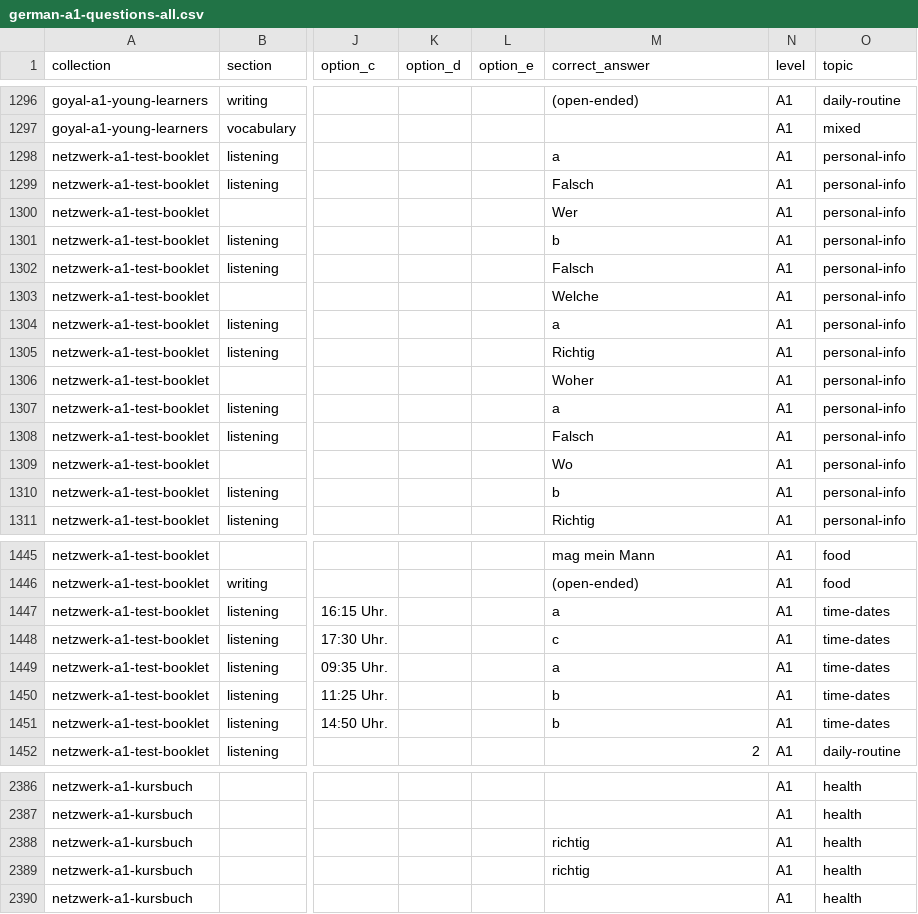
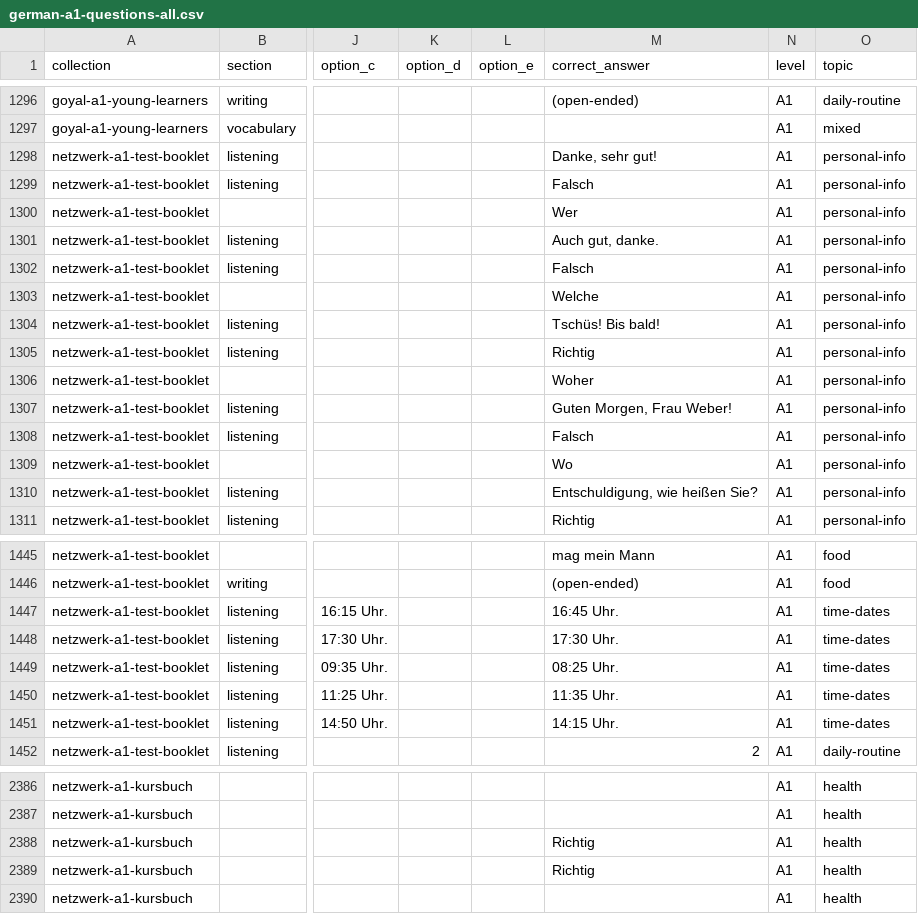
Before and after one commit to Kimosabey/lingotran-engine, a CSV file: german/extracted/_exports/_combined/german-a1-questions-all.csv, drawn as a sheet; only a part is shown, gaps mark what is left out; the diff covers the shown part only; the diff names each change by its address in the sheet, - before the commit and + after, or states it on an @@ line.

Commit message:
fix(german): normalise the last 41 answers in the two Netzwerk books
Closes the pending repair recorded in both books' caveats. verify_answers
rewrote 41 correct_answer values: bare multiple-choice letter keys to the full
option text ("a" -> "Danke, sehr gut!"), and lowercase true-false terms to the
corpus standard ("falsch" -> "Falsch"). 30 in the test booklet, 11 in the
Kursbuch. Written to the chunks first, which are the source of truth, then
re-merged.

Verified rather than assumed, because this edits DELIVERED books:
  - items 415 -> 415 and 1119 -> 1119, no records lost
  - correct_answer is the ONLY field that differs, in exactly 41 places
  - chunk/merged disagreements: 0 in both books
  - the export keeps 2830 rows and an identical column set, 41 changed cells
The merged _questions.json files show a whole-file diff; that is indent
reformatting, and the semantic comparison above is what establishes the content.

One trap hit on the way, worth knowing. The workflow doc gives the rebuild as
"catalog.py <slug>", singular. The exporters build the per-family sheet from
ONLY the slugs passed and then overwrite it, so running the two books one at a
time left netzwerk-a1-*-all.csv holding just the second: the globals silently
fell to 636->580 catalog, 2830->2415 questions, 3751->3653 vocabulary, losing
the whole test booklet. Passing both slugs in one invocation restores
230/1534/2069 and the correct 636/2830/3751. Caught by comparing against the
known totals, not by any gate -- the exporters reported success throughout.

All gates green: 141 + 13 tests, verify_exports both languages, reconcile
German, verify_answers German --dry-run --strict, check_exports_current French.

```diff
--- a/german/extracted/_exports/_combined/german-a1-questions-all.csv
+++ b/german/extracted/_exports/_combined/german-a1-questions-all.csv
-M1298 (correct_answer): a
+M1298 (correct_answer): Danke, sehr gut!
-M1301 (correct_answer): b
+M1301 (correct_answer): Auch gut, danke.
-M1304 (correct_answer): a
+M1304 (correct_answer): Tschüs! Bis bald!
-M1307 (correct_answer): a
+M1307 (correct_answer): Guten Morgen, Frau Weber!
-M1310 (correct_answer): b
+M1310 (correct_answer): Entschuldigung, wie heißen Sie?
-M1447 (correct_answer): a
+M1447 (correct_answer): 16:45 Uhr.
-M1448 (correct_answer): c
+M1448 (correct_answer): 17:30 Uhr.
-M1449 (correct_answer): a
+M1449 (correct_answer): 08:25 Uhr.
-M1450 (correct_answer): b
+M1450 (correct_answer): 11:35 Uhr.
-M1451 (correct_answer): b
+M1451 (correct_answer): 14:15 Uhr.
-M2388:M2389 (correct_answer): richtig
+M2388:M2389 (correct_answer): Richtig
```
Also changed, not shown: 29 edited cells elsewhere in this file, german/extracted/_exports/_combined/netzwerk-a1-questions-all.csv, german/extracted/_exports/netzwerk/netzwerk-a1-test-booklet/netzwerk-a1-test-booklet-questions.csv, 13 other files.
